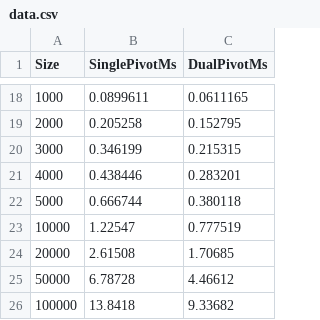
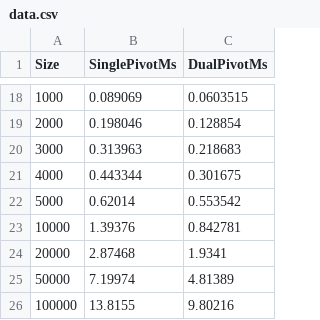
Before and after one commit to roslindesiredziele-hash/quicksort-pivot-analysis, a CSV file: data/data.csv, drawn as a sheet; only a part is shown, gaps mark what is left out; the diff covers the shown part only.

Commit message:
Refactor data handling: replace benchmark.csv with data.csv and update related file paths

```diff
--- a/data/data.csv
+++ b/data/data.csv
@@ -18,9 +18,9 @@ Size,SinglePivotMs,DualPivotMs
-1000,0.0899611,0.0611165
-2000,0.205258,0.152795
-3000,0.346199,0.215315
-4000,0.438446,0.283201
-5000,0.666744,0.380118
-10000,1.22547,0.777519
-20000,2.61508,1.70685
-50000,6.78728,4.46612
-100000,13.8418,9.33682
+1000,0.089069,0.0603515
+2000,0.198046,0.128854
+3000,0.313963,0.218683
+4000,0.443344,0.301675
+5000,0.62014,0.553542
+10000,1.39376,0.842781
+20000,2.87468,1.9341
+50000,7.19974,4.81389
+100000,13.8155,9.80216
```
Also changed, not shown: 32 edited cells elsewhere in this file, 10 other files.
